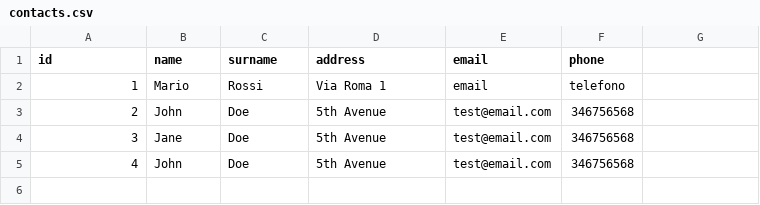
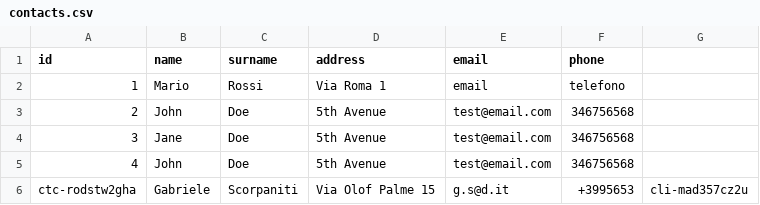
Before and after one commit to crypto-infinity/proai, a CSV file: course2-c++/contacts.csv, drawn as a sheet; the diff names each change by its address in the sheet, - before the commit and + after, or states it on an @@ line.

Commit message:
Contact integration added, fixed software start

```diff
--- a/course2-c++/contacts.csv
+++ b/course2-c++/contacts.csv
+row 6: ctc-rodstw2gha | Gabriele | Scorpaniti | Via Olof Palme 15 | g.s@d.it | +3995653 | cli-mad357cz2u
```
Also changed, not shown: course2-c++/clients.csv, 8 other files.
